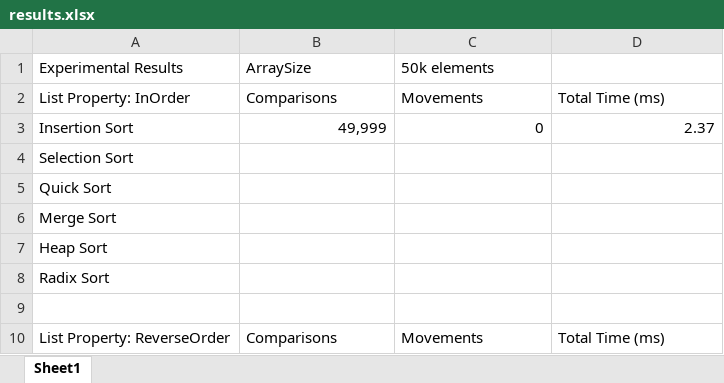
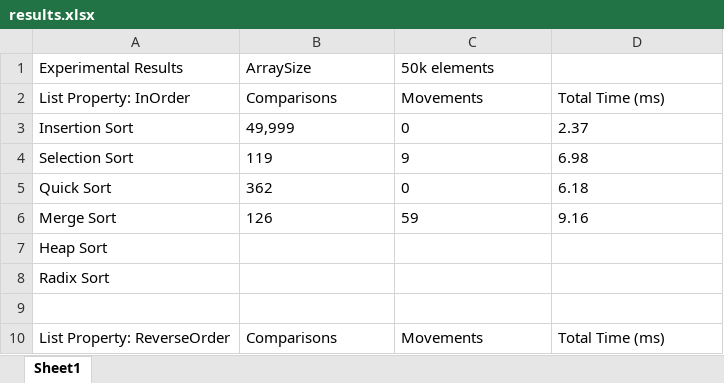
Before and after one commit to asubichev/Sorting-Algorithms, an Excel workbook: results.xlsx, sheet Sheet1, drawn as a sheet; only a part is shown; values as stored, in another font and other column widths than the file's, no borders; removed rows and columns are numbered as before the commit, all else as after; the diff names each change by its address in the sheet, - before the commit and + after, or states it on an @@ line.

Commit message:
changed what defines a change in mergeSort, entries entered

```diff
--- a/results.xlsx (sheet Sheet1)
+++ b/results.xlsx (sheet Sheet1)
-B3:D3 alignment: right
+B3:D3 alignment: left
-row 4: Selection Sort
-row 5: Quick Sort
-row 6: Merge Sort
+row 4: Selection Sort | 119 | 9 | 6.98
+row 5: Quick Sort | 362 | 0 | 6.18
+row 6: Merge Sort | 126 | 59 | 9.16
```
Also changed, not shown: 1 other file.
